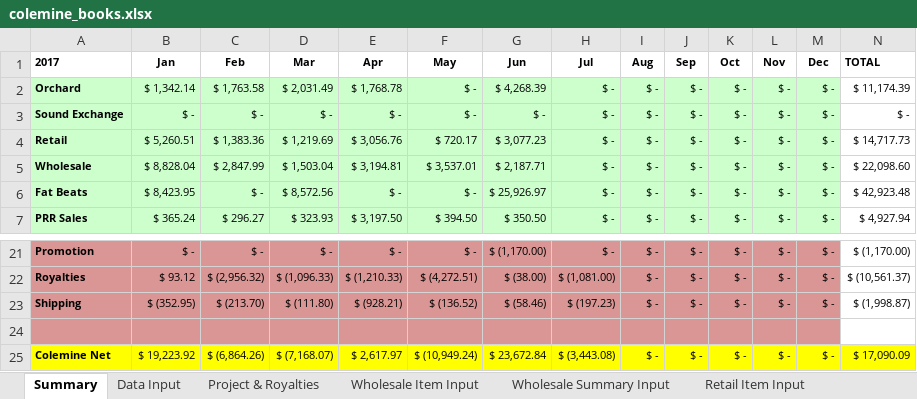
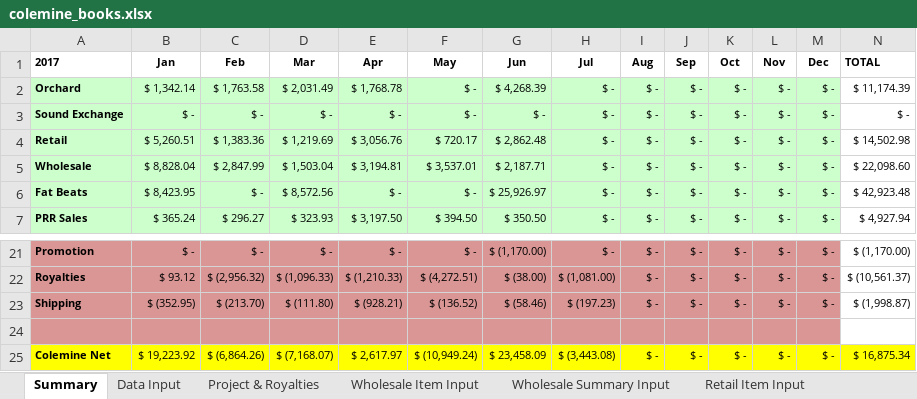
Before and after one commit to colerc2/plaid_room, an Excel workbook: colemine_books.xlsx, sheet Summary, drawn as a sheet; only a part is shown, gaps mark what is left out; values as stored, in another font and other column widths than the file's, no borders; the diff names each change by its address in the sheet, - before the commit and + after, or states it on an @@ line.

```diff
--- a/colemine_books.xlsx (sheet Summary)
+++ b/colemine_books.xlsx (sheet Summary)
-G4 (Jun): $ 3,077.23
+G4 (Jun): $ 2,862.48
-N4 (TOTAL): $ 14,717.73
+N4 (TOTAL): $ 14,502.98
-G25 (Jun): $ 23,672.84
+G25 (Jun): $ 23,458.09
-N25 (TOTAL): $ 17,090.09
+N25 (TOTAL): $ 16,875.34
```
Also changed, not shown: sheet Data Input, 2 other files.
